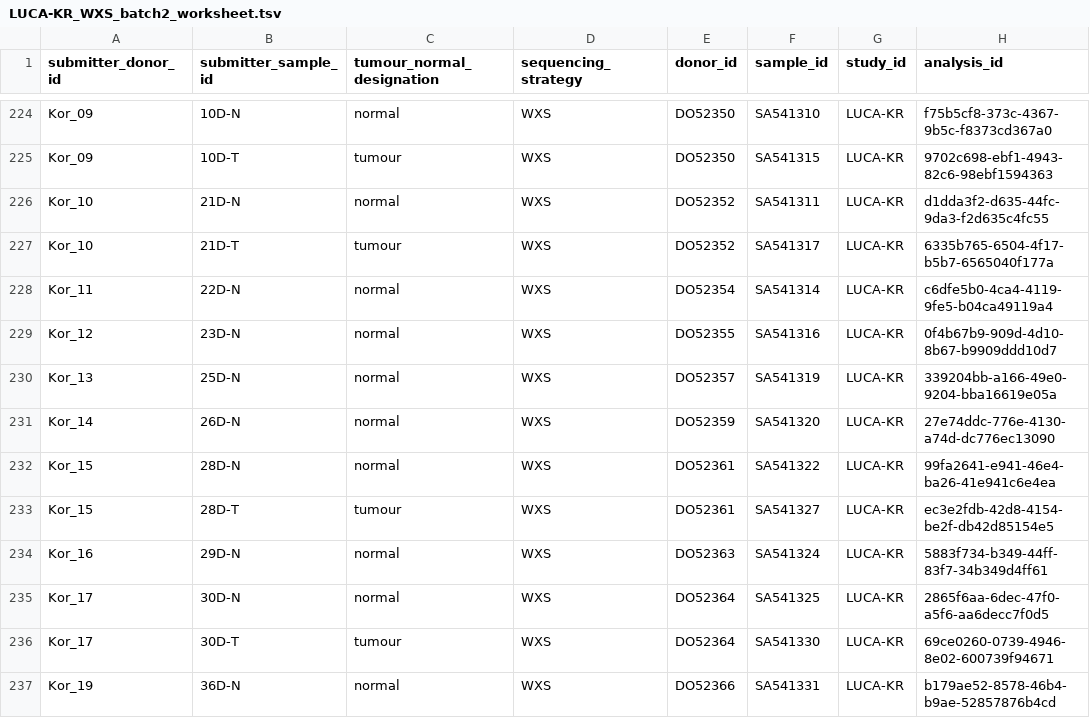
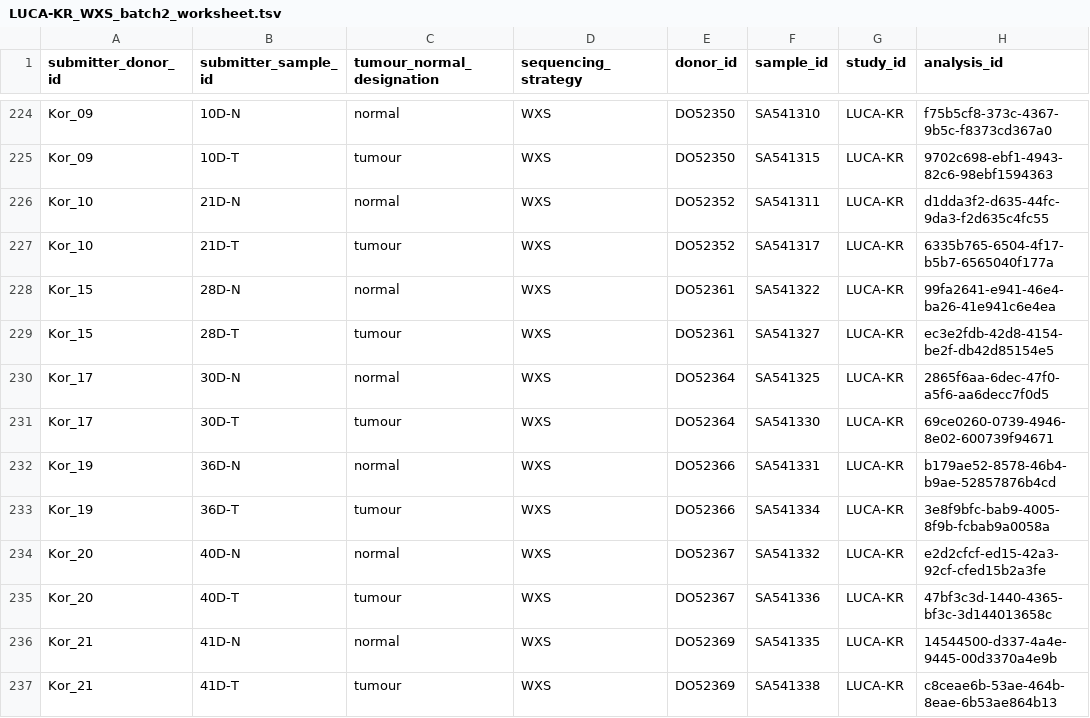
Before and after one commit to icgc-argo/argo-meta, a TSV file: icgc_song_payloads/LUCA-KR/WXS/batch2_worksheet/LUCA-KR_WXS_batch2_worksheet.tsv, drawn as a sheet; only a part is shown, gaps mark what is left out; the shorter side is filled out with more unchanged rows.

Commit message:
updated LUCA-KR batch2 worksheet - separated data that is not paired (missing tumour or normal pair)

```diff
--- a/icgc_song_payloads/LUCA-KR/WXS/batch2_worksheet/LUCA-KR_WXS_batch2_worksheet.tsv
+++ b/icgc_song_payloads/LUCA-KR/WXS/batch2_worksheet/LUCA-KR_WXS_batch2_worksheet.tsv
@@ -227,9 +227,4 @@ Kor_10	21D-N	normal	WXS	DO52352	SA541311	LUCA-KR	d1dda3f2-d635-44fc-9da3-f2d635c
 Kor_10	21D-T	tumour	WXS	DO52352	SA541317	LUCA-KR	6335b765-6504-4f17-b5b7-6565040f177a
-Kor_11	22D-N	normal	WXS	DO52354	SA541314	LUCA-KR	c6dfe5b0-4ca4-4119-9fe5-b04ca49119a4
-Kor_12	23D-N	normal	WXS	DO52355	SA541316	LUCA-KR	0f4b67b9-909d-4d10-8b67-b9909ddd10d7
-Kor_13	25D-N	normal	WXS	DO52357	SA541319	LUCA-KR	339204bb-a166-49e0-9204-bba16619e05a
-Kor_14	26D-N	normal	WXS	DO52359	SA541320	LUCA-KR	27e74ddc-776e-4130-a74d-dc776ec13090
 Kor_15	28D-N	normal	WXS	DO52361	SA541322	LUCA-KR	99fa2641-e941-46e4-ba26-41e941c6e4ea
 Kor_15	28D-T	tumour	WXS	DO52361	SA541327	LUCA-KR	ec3e2fdb-42d8-4154-be2f-db42d85154e5
-Kor_16	29D-N	normal	WXS	DO52363	SA541324	LUCA-KR	5883f734-b349-44ff-83f7-34b349d4ff61
 Kor_17	30D-N	normal	WXS	DO52364	SA541325	LUCA-KR	2865f6aa-6dec-47f0-a5f6-aa6decc7f0d5
```
Also changed, not shown: 1 other file.
